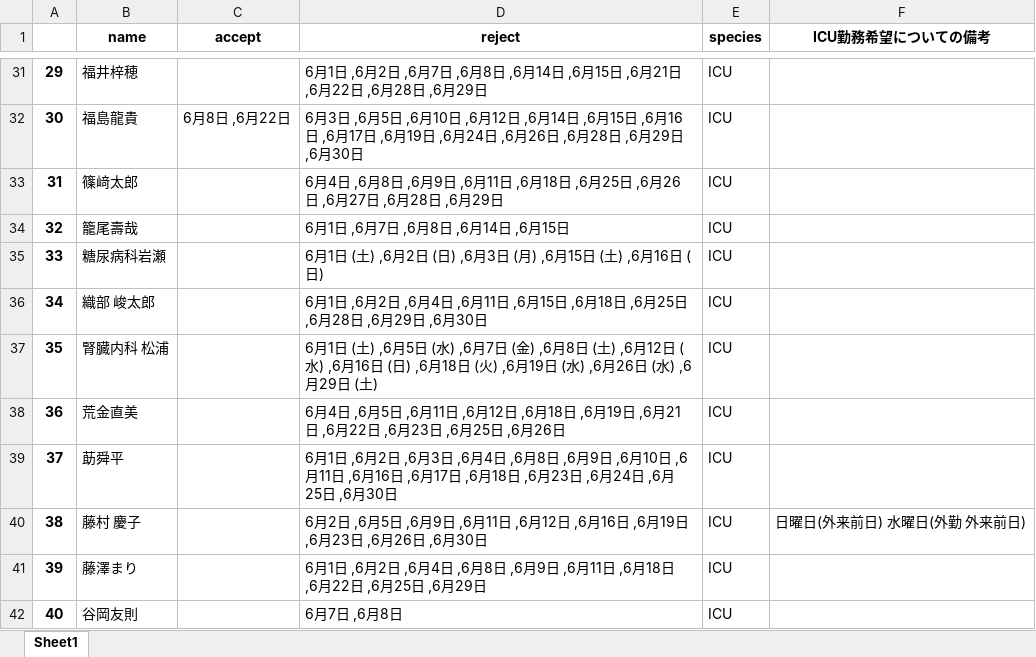
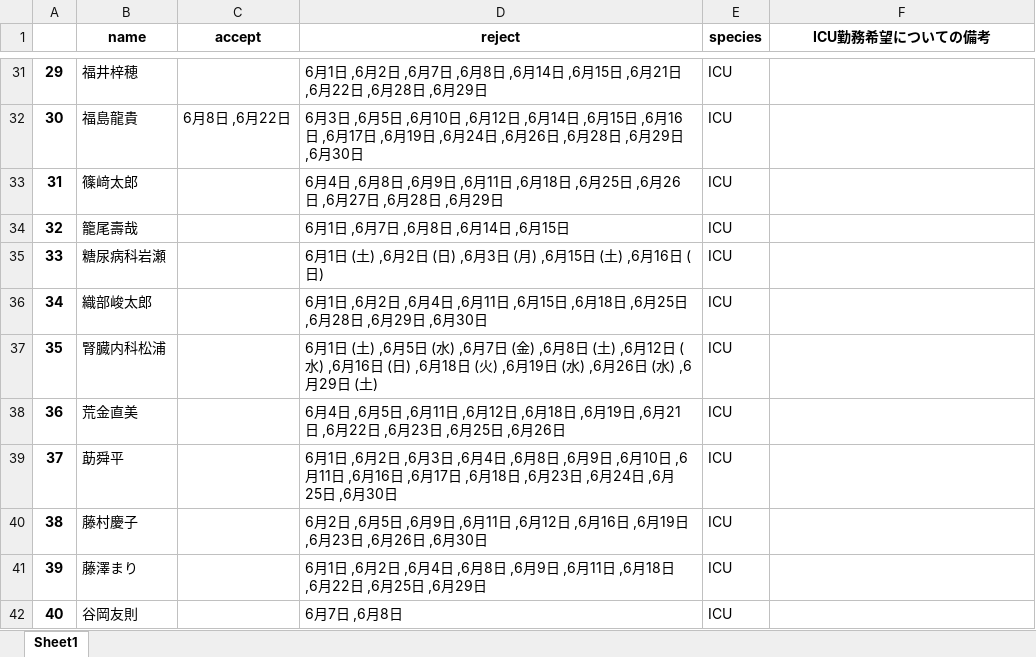
Before and after one commit to figarofuga/Shift-make, an Excel workbook: ICU_6.xlsx, sheet Sheet1, drawn as a sheet; only a part is shown, gaps mark what is left out; values as stored, in another font and other column widths than the file's, no borders; the diff covers the shown part only; the diff names each change by its address in the sheet, - before the commit and + after, or states it on an @@ line.

```diff
--- a/ICU_6.xlsx (sheet Sheet1)
+++ b/ICU_6.xlsx (sheet Sheet1)
-B36 (name): 織部 峻太郎
+B36 (name): 織部峻太郎
-B37 (name): 腎臓内科 松浦
+B37 (name): 腎臓内科松浦
-B40 (name): 藤村 慶子
+B40 (name): 藤村慶子
-F40 (ICU勤務希望についての備考): 日曜日(外来前日) 水曜日(外勤 外来前日)
+F40 (ICU勤務希望についての備考): (empty)
```
Also changed, not shown: 18 edited cells elsewhere in this sheet, ichijikyu_6.xlsx, tochoku_6.xlsx, 4 other files.
